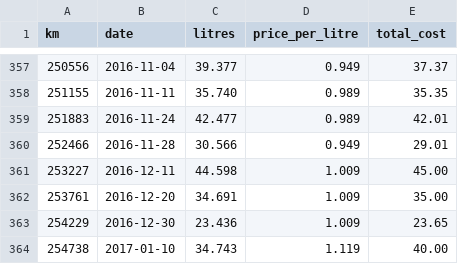
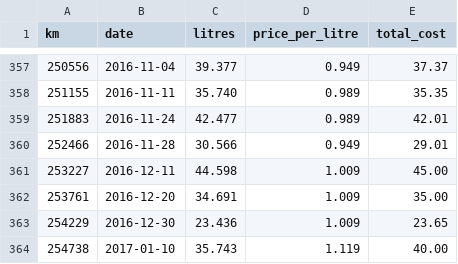
Before and after one commit to tylert/fuel-usage, a CSV file: dwagon.csv, drawn as a sheet; only a part is shown, gaps mark what is left out.

Commit message:
Correction

```diff
--- a/dwagon.csv
+++ b/dwagon.csv
@@ -363,2 +363,2 @@ km,date,litres,price_per_litre,total_cost
 254229,2016-12-30,23.436,1.009,23.65
-254738,2017-01-10,34.743,1.119,40.00
+254738,2017-01-10,35.743,1.119,40.00
```
